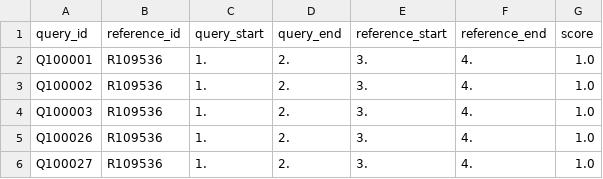
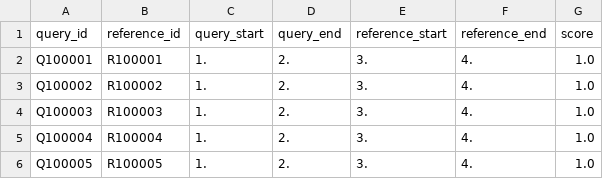
Before and after one commit to drivendataorg/meta-vsc-matching-runtime, a CSV file: submission_quickstart/full_matches.csv, drawn as a sheet.

Commit message:
update makefile and full_matches for quickstart

```diff
--- a/submission_quickstart/full_matches.csv
+++ b/submission_quickstart/full_matches.csv
@@ -1,6 +1,6 @@
 query_id,reference_id,query_start,query_end,reference_start,reference_end,score
-Q100001,R109536,1.,2.,3.,4.,1.0
-Q100002,R109536,1.,2.,3.,4.,1.0
-Q100003,R109536,1.,2.,3.,4.,1.0
-Q100026,R109536,1.,2.,3.,4.,1.0
-Q100027,R109536,1.,2.,3.,4.,1.0
+Q100001,R100001,1.,2.,3.,4.,1.0
+Q100002,R100002,1.,2.,3.,4.,1.0
+Q100003,R100003,1.,2.,3.,4.,1.0
+Q100004,R100004,1.,2.,3.,4.,1.0
+Q100005,R100005,1.,2.,3.,4.,1.0
```
Also changed, not shown: 1 other file.
